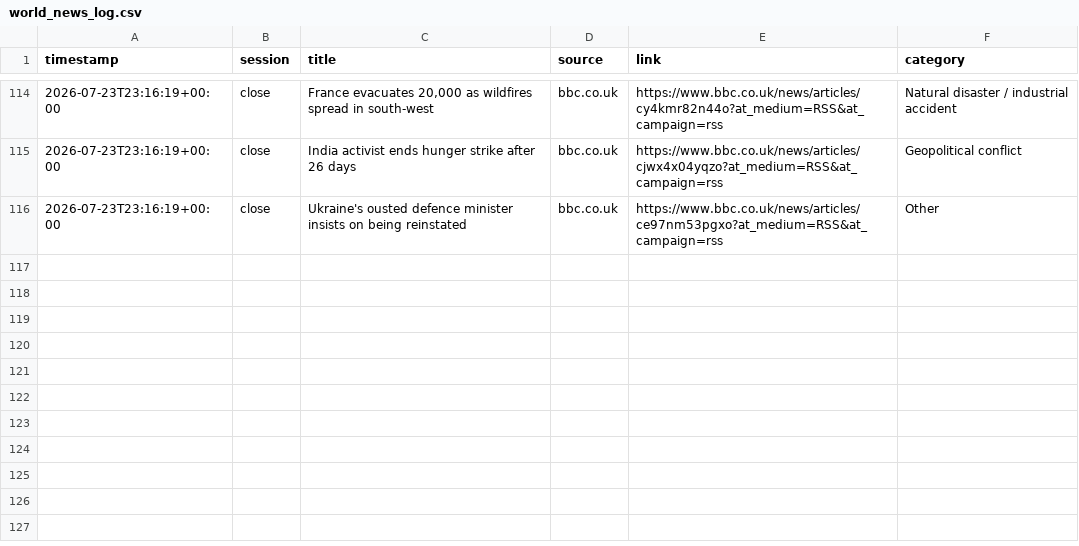
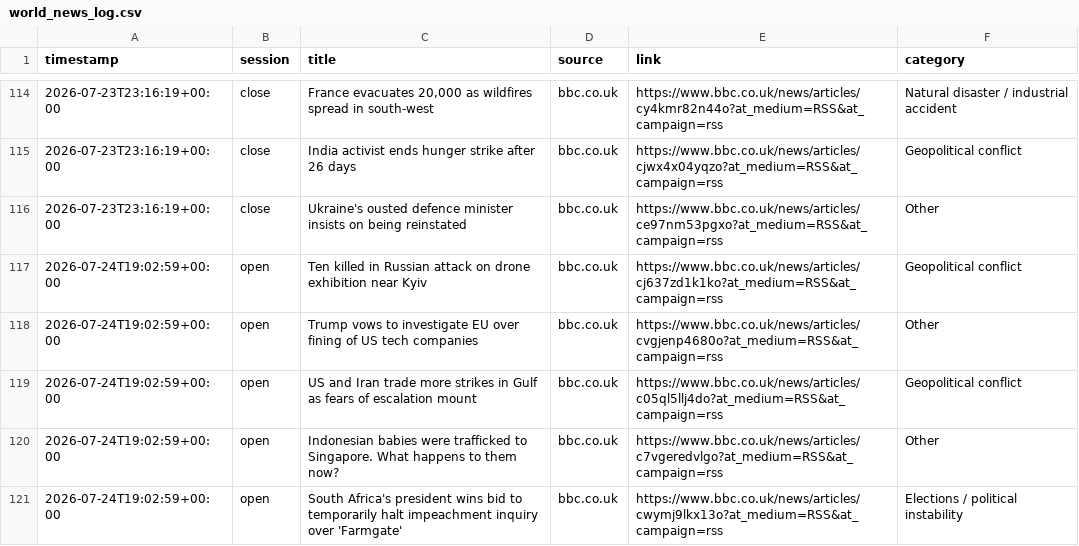
Before and after one commit to ericustayev-dot/Thecolorgreen, a CSV file: world_news_log.csv, drawn as a sheet; only a part is shown, gaps mark what is left out; the diff names each change by its address in the sheet, - before the commit and + after, or states it on an @@ line.

```diff
--- a/world_news_log.csv
+++ b/world_news_log.csv
+row 117: 2026-07-24T19:02:59+00:00 | open | Ten killed in Russian attack on drone exhibition near Kyiv | bbc.co.uk | https://www.bbc.co.uk/news/articles/cj637zd1k1ko?at_medium=RSS&at_campaign=rss | Geopolitical conflict
+row 118: 2026-07-24T19:02:59+00:00 | open | Trump vows to investigate EU over fining of US tech companies | bbc.co.uk | https://www.bbc.co.uk/news/articles/cvgjenp4680o?at_medium=RSS&at_campaign=rss | Other
+row 119: 2026-07-24T19:02:59+00:00 | open | US and Iran trade more strikes in Gulf as fears of escalation mount | bbc.co.uk | https://www.bbc.co.uk/news/articles/c05ql5llj4do?at_medium=RSS&at_campaign=rss | Geopolitical conflict
+row 120: 2026-07-24T19:02:59+00:00 | open | Indonesian babies were trafficked to Singapore. What happens to them now? | bbc.co.uk | https://www.bbc.co.uk/news/articles/c7vgeredvlgo?at_medium=RSS&at_campaign=rss | Other
+row 121: 2026-07-24T19:02:59+00:00 | open | South Africa's president wins bid to temporarily halt impeachment inquiry over 'Farmgate' | bbc.co.uk | https://www.bbc.co.uk/news/articles/cwymj9lkx13o?at_medium=RSS&at_campaign=rss | Elections / political instability
```
Also changed, not shown: commodities_history.csv, history.csv, 1 other file.
